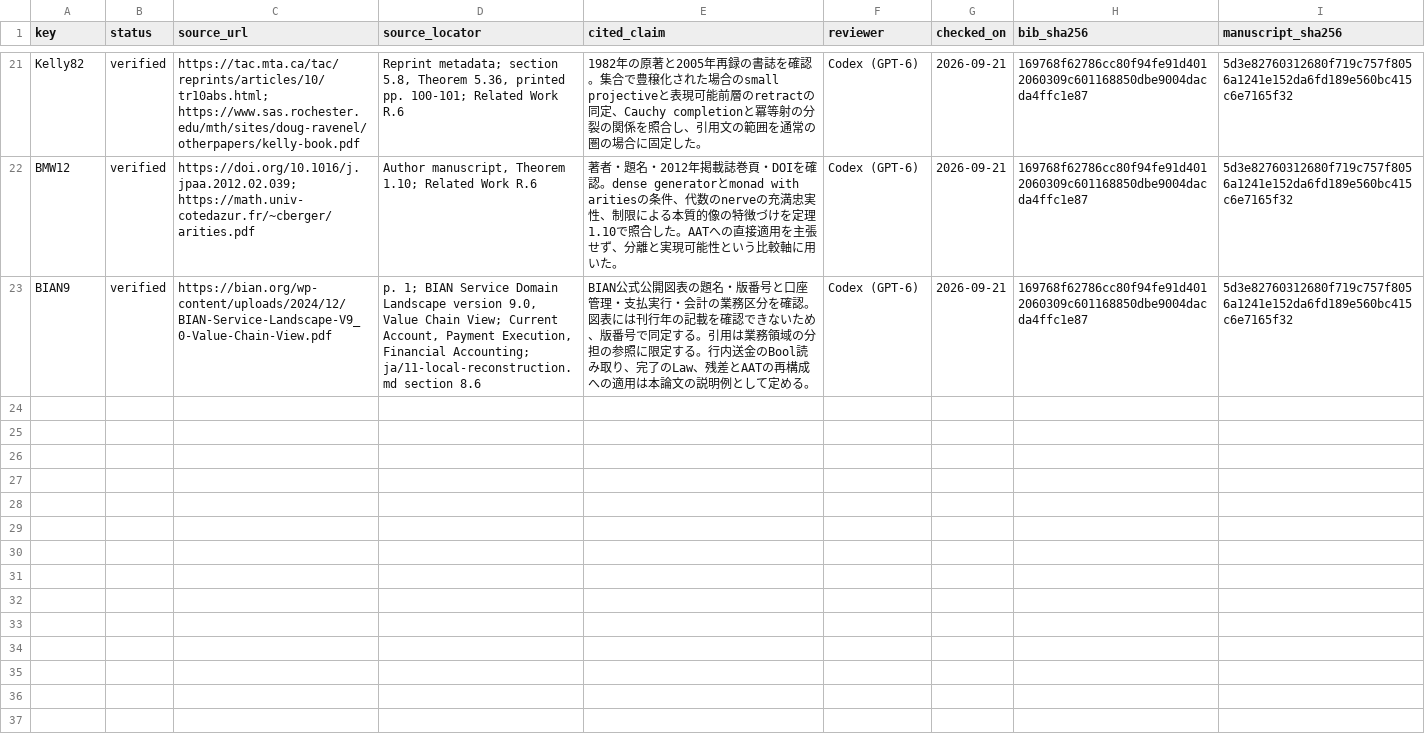
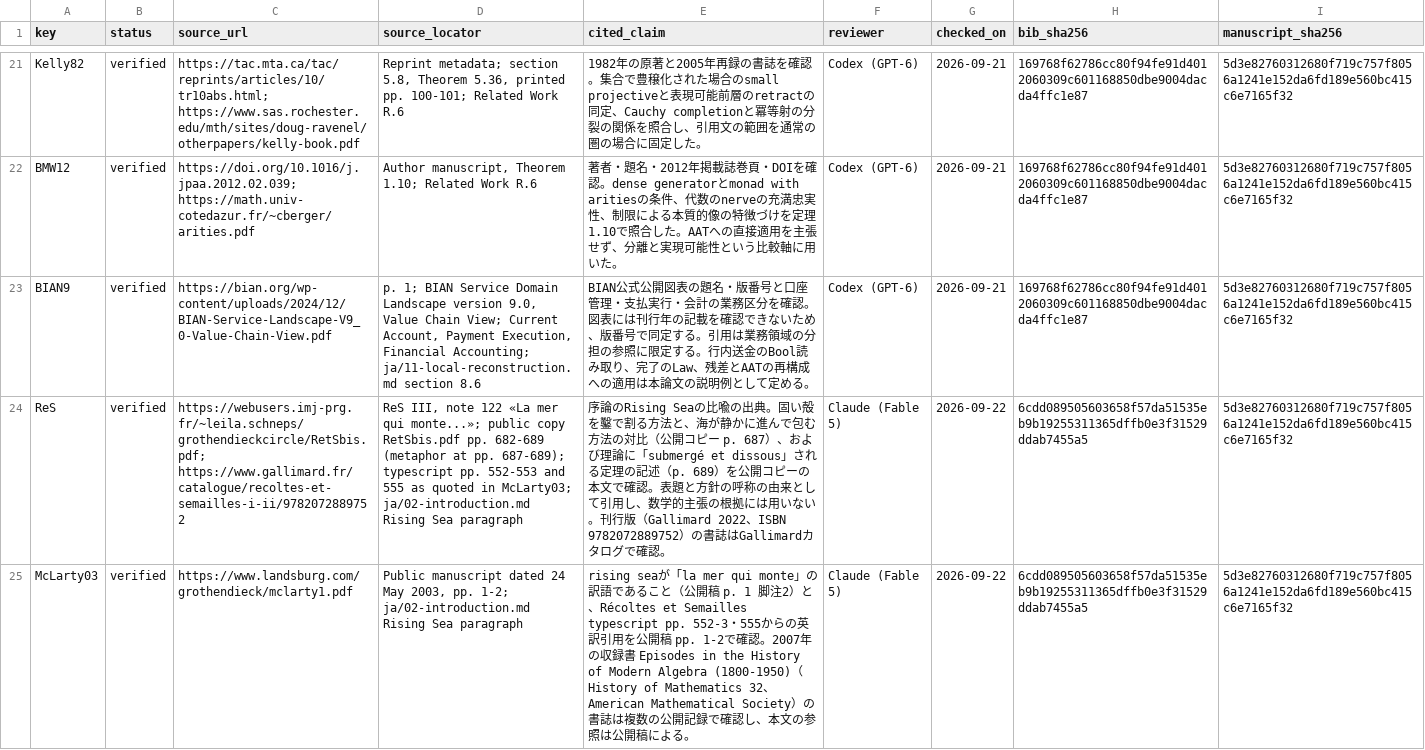
Before and after one commit to iroha1203/AlgebraicArchitectureTheoryV2, a CSV file: outreach/paper/rising-sea/references.csv, drawn as a sheet; only a part is shown, gaps mark what is left out; the diff names each change by its address in the sheet, - before the commit and + after, or states it on an @@ line.

```diff
--- a/outreach/paper/rising-sea/references.csv
+++ b/outreach/paper/rising-sea/references.csv
+row 24: ReS | verified | https://webusers.imj-prg.fr/~leila.schneps/grothendieckcircle/RetSbis.pdf; https://www.gallimard.fr/catalogue/recoltes-et-semailles-i-ii/9782072889752 | ReS III, note 122 «La mer qui monte...»; public copy RetSbis.pdf pp. 682-689 (metaphor at pp. 687-689); typescript pp. 552-553 and 555 as quoted in McLarty03; ja/02-introduction.md Rising Sea paragraph | 序論のRising Seaの比喩の出典。固い殻を鑿で割る方法と、海が静かに進んで包む方法の対比（公開コピー p. 687）、および理論に「submergé et dissous」される定理の記述（p. 689）を公開コピーの本文で確認。表題と方針の呼称の由来として引用し、数学的主張の根拠には用いない。刊行版（Gallimard 2022、ISBN 9782072889752）の書誌はGallimardカタログで確認。 | Claude (Fable 5) | 2026-09-22 | 6cdd089505603658f57da51535eb9b19255311365dffb0e3f31529ddab7455a5 | 5d3e82760312680f719c757f8056a1241e152da6fd189e560bc415c6e7165f32
+row 25: McLarty03 | verified | https://www.landsburg.com/grothendieck/mclarty1.pdf | Public manuscript dated 24 May 2003, pp. 1-2; ja/02-introduction.md Rising Sea paragraph | rising seaが「la mer qui monte」の訳語であること（公開稿 p. 1 脚注2）と、Récoltes et Semailles typescript pp. 552-3・555からの英訳引用を公開稿 pp. 1-2で確認。2007年の収録書 Episodes in the History of Modern Algebra (1800-1950)（History of Mathematics 32、American Mathematical Society）の書誌は複数の公開記録で確認し、本文の参照は公開稿による。 | Claude (Fable 5) | 2026-09-22 | 6cdd089505603658f57da51535eb9b19255311365dffb0e3f31529ddab7455a5 | 5d3e82760312680f719c757f8056a1241e152da6fd189e560bc415c6e7165f32
```
Also changed, not shown: 3 other files.
